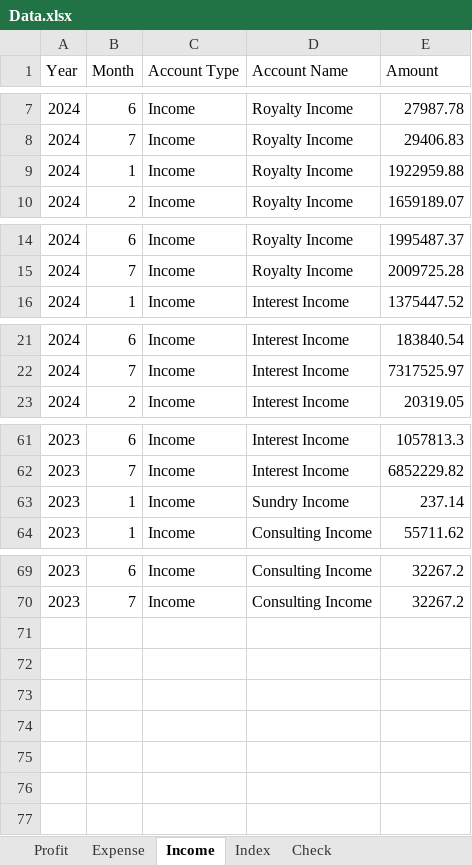
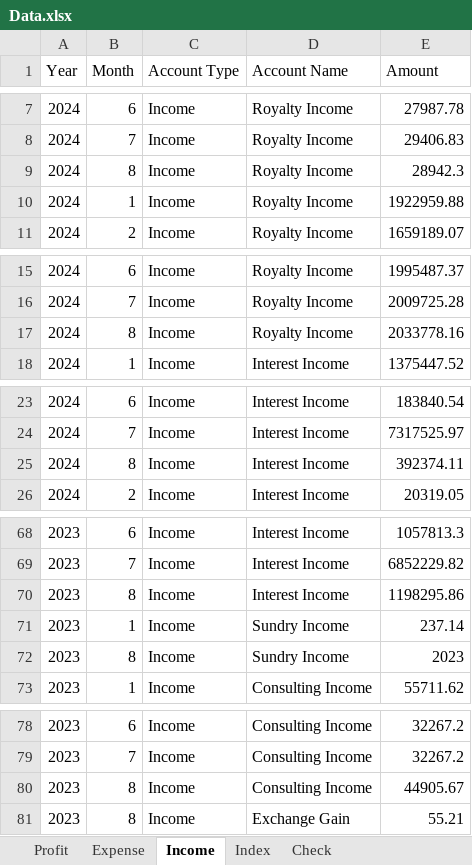
Before and after one commit to lhwave/Kingsford, an Excel workbook: Data.xlsx, sheet Income, drawn as a sheet; only a part is shown, gaps mark what is left out; values as stored, in another font and other column widths than the file's, no borders; table styles not drawn; the diff covers the shown part only; the diff names each change by its address in the sheet, - before the commit and + after, or states it on an @@ line.

```diff
--- a/Data.xlsx (sheet Income)
+++ b/Data.xlsx (sheet Income)
+row 9: 2024 | 8 | Income | Royalty Income | 28942.3
+row 17: 2024 | 8 | Income | Royalty Income | 2033778.16
+row 25: 2024 | 8 | Income | Interest Income | 392374.11
+row 70: 2023 | 8 | Income | Interest Income | 1198295.86
+row 72: 2023 | 8 | Income | Sundry Income | 2023
+row 80: 2023 | 8 | Income | Consulting Income | 44905.67
+row 81: 2023 | 8 | Income | Exchange Gain | 55.21
```
Also changed, not shown: 4 added rows elsewhere in this sheet, sheet Expense, sheet Profit, sheet Check.
